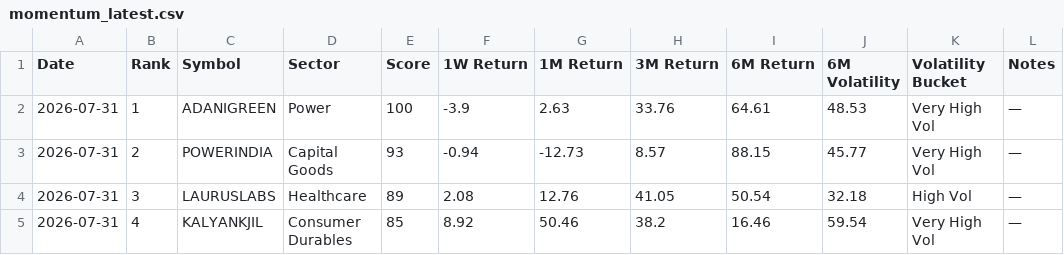
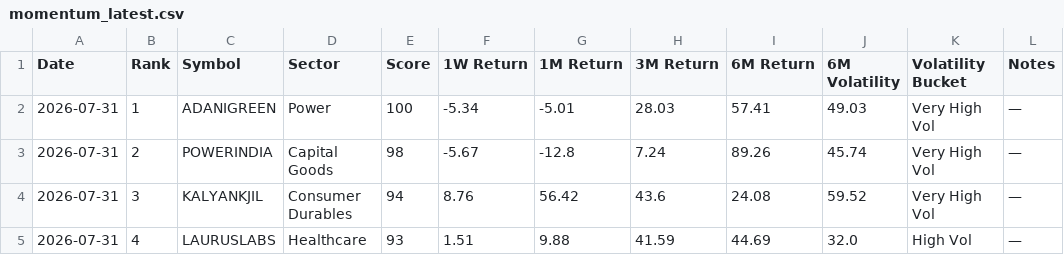
Before and after one commit to lightninbulls-stack/hanush-app, a CSV file: backend/data/momentum_latest.csv, drawn as a sheet; only a part is shown; the diff covers the shown part only.

```diff
--- a/backend/data/momentum_latest.csv
+++ b/backend/data/momentum_latest.csv
@@ -1,5 +1,5 @@
 Date,Rank,Symbol,Sector,Score,1W Return,1M Return,3M Return,6M Return,6M Volatility,Volatility Bucket,Notes
-2026-07-31,1,ADANIGREEN,Power,100,-3.9,2.63,33.76,64.61,48.53,Very High Vol,—
-2026-07-31,2,POWERINDIA,Capital Goods,93,-0.94,-12.73,8.57,88.15,45.77,Very High Vol,—
-2026-07-31,3,LAURUSLABS,Healthcare,89,2.08,12.76,41.05,50.54,32.18,High Vol,—
-2026-07-31,4,KALYANKJIL,Consumer Durables,85,8.92,50.46,38.2,16.46,59.54,Very High Vol,—
+2026-07-31,1,ADANIGREEN,Power,100,-5.34,-5.01,28.03,57.41,49.03,Very High Vol,—
+2026-07-31,2,POWERINDIA,Capital Goods,98,-5.67,-12.8,7.24,89.26,45.74,Very High Vol,—
+2026-07-31,3,KALYANKJIL,Consumer Durables,94,8.76,56.42,43.6,24.08,59.52,Very High Vol,—
+2026-07-31,4,LAURUSLABS,Healthcare,93,1.51,9.88,41.59,44.69,32.0,High Vol,—
```
Also changed, not shown: 125 edited cells elsewhere in this file.
